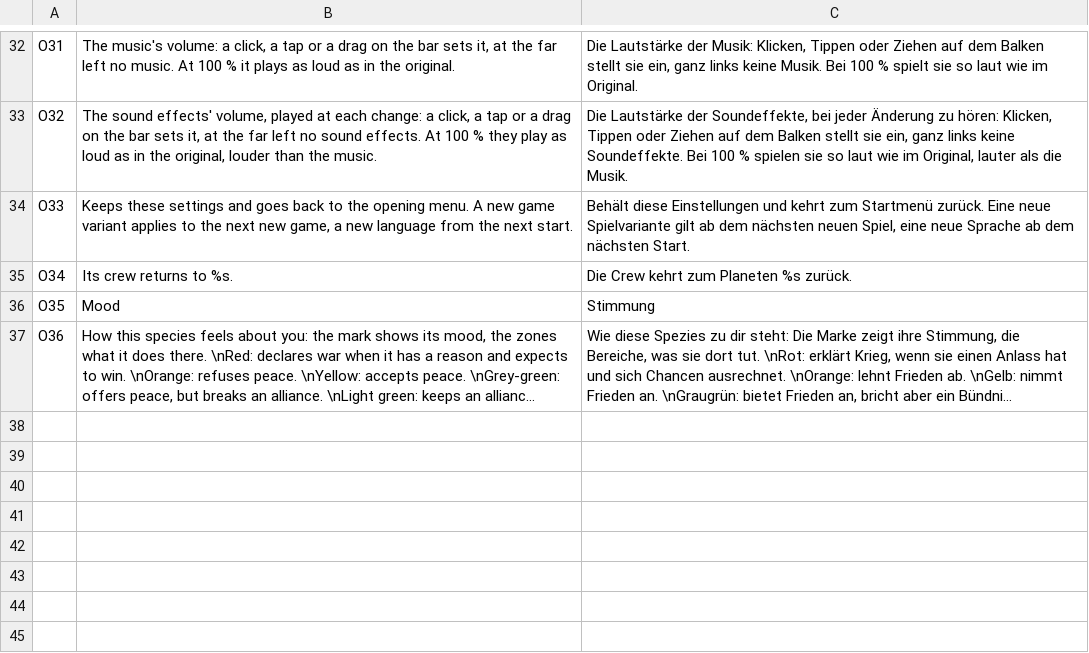
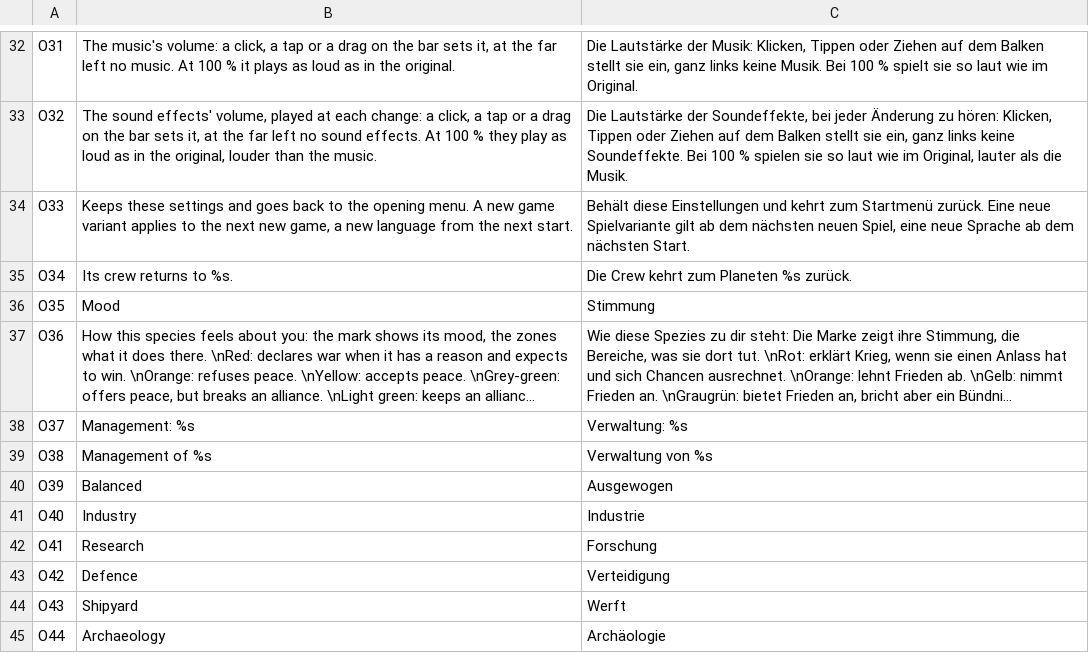
Before and after one commit to seinengel885/OpenAscendance, a TSV file: src/lang/de/openascendance.tsv, drawn as a sheet; only a part is shown, gaps mark what is left out; long unchanged cells end in …; the diff names each change by its address in the sheet, - before the commit and + after, or states it on an @@ line.

```diff
--- a/src/lang/de/openascendance.tsv
+++ b/src/lang/de/openascendance.tsv
+row 38: O37 | Management: %s | Verwaltung: %s
+row 39: O38 | Management of %s | Verwaltung von %s
+row 40: O39 | Balanced | Ausgewogen
+row 41: O40 | Industry | Industrie
+row 42: O41 | Research | Forschung
+row 43: O42 | Defence | Verteidigung
+row 44: O43 | Shipyard | Werft
+row 45: O44 | Archaeology | Archäologie
```
Also changed, not shown: 23 other files.
